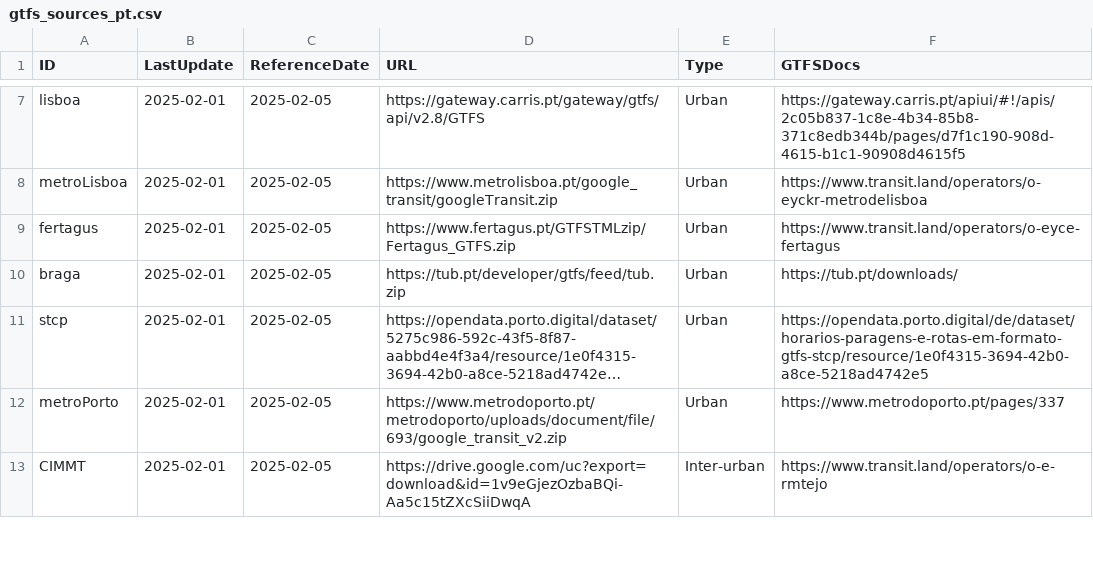
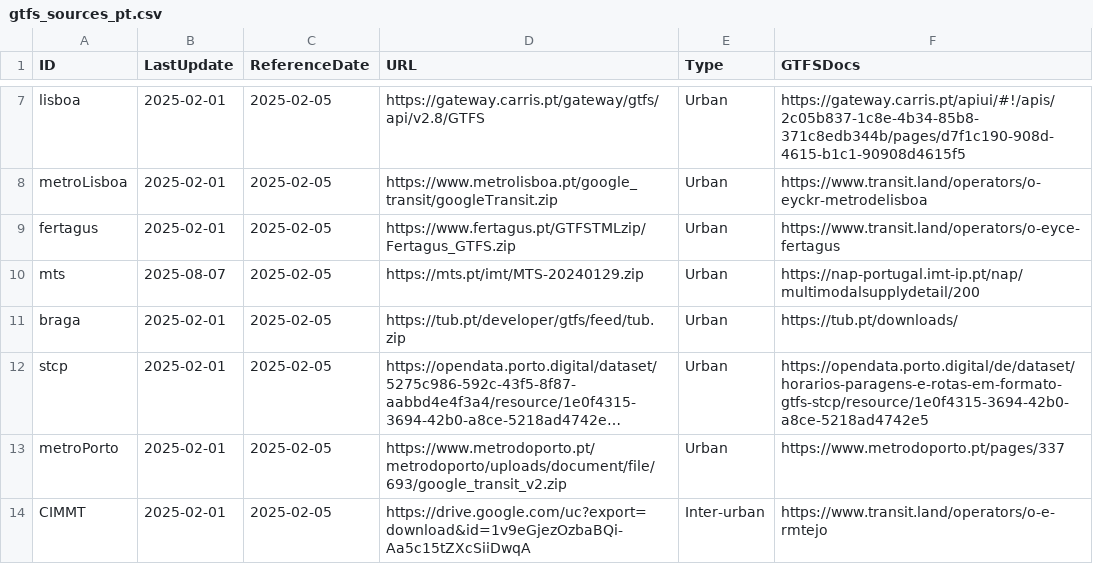
Before and after one commit to U-Shift/GTFShift, a CSV file: inst/extdata/gtfs_sources_pt.csv, drawn as a sheet; only a part is shown, gaps mark what is left out; long unchanged cells end in ….

Commit message:
extended gtfs_sources_pt with GTFS fot MTS (Metro Transportes do Sul) (Almada, Seixal - Lisbon Metropolitana Area)

```diff
--- a/inst/extdata/gtfs_sources_pt.csv
+++ b/inst/extdata/gtfs_sources_pt.csv
@@ -9,2 +9,3 @@ metroLisboa,2025-02-01,2025-02-05,https://www.metrolisboa.pt/google_transit/goog
 fertagus,2025-02-01,2025-02-05,https://www.fertagus.pt/GTFSTMLzip/Fertagus_GTFS.zip,Urban,https://www.transit.land/operators/o-eyce-fertagus
+mts,2025-08-07,2025-02-05,https://mts.pt/imt/MTS-20240129.zip,Urban,https://nap-portugal.imt-ip.pt/nap/multimodalsupplydetail/200
 braga,2025-02-01,2025-02-05,https://tub.pt/developer/gtfs/feed/tub.zip,Urban,https://tub.pt/downloads/
```
